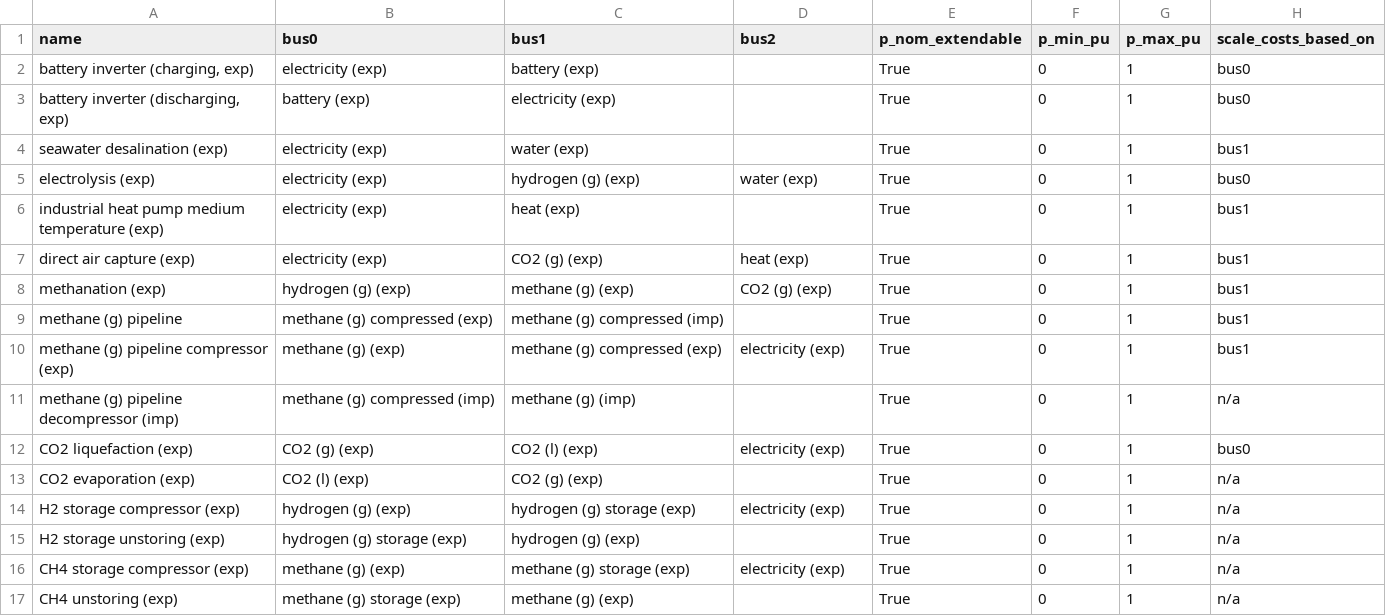
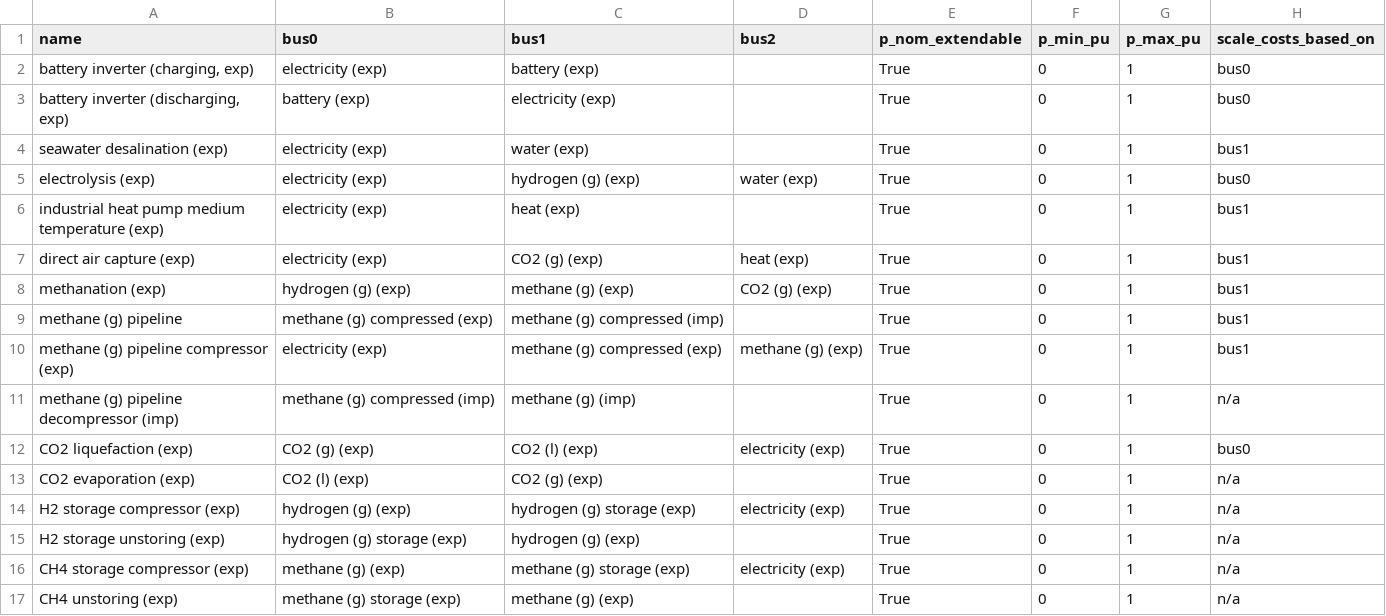
Before and after one commit to euronion/trace, a CSV file: escs/pipeline-ch4/links.csv, drawn as a sheet.

Commit message:
Update ESC CH4(g) pipeline for consistency between pipeline ESCS and easier scaling.

```diff
--- a/escs/pipeline-ch4/links.csv
+++ b/escs/pipeline-ch4/links.csv
@@ -9,3 +9,3 @@ methanation (exp),hydrogen (g) (exp),methane (g) (exp),CO2 (g) (exp),True,0,1,bu
 methane (g) pipeline,methane (g) compressed (exp),methane (g) compressed (imp),,True,0,1,bus1
-methane (g) pipeline compressor (exp),methane (g) (exp),methane (g) compressed (exp),electricity (exp),True,0,1,bus1
+methane (g) pipeline compressor (exp),electricity (exp),methane (g) compressed (exp),methane (g) (exp),True,0,1,bus1
 methane (g) pipeline decompressor (imp),methane (g) compressed (imp),methane (g) (imp),,True,0,1,n/a
```
